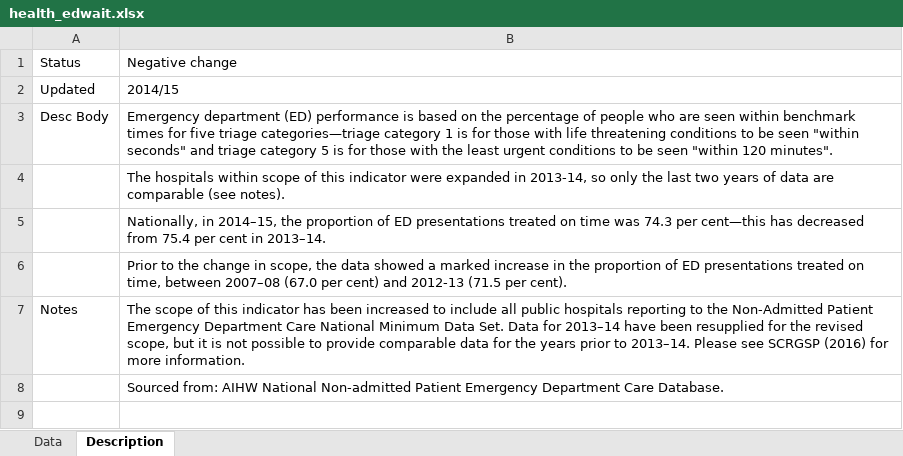
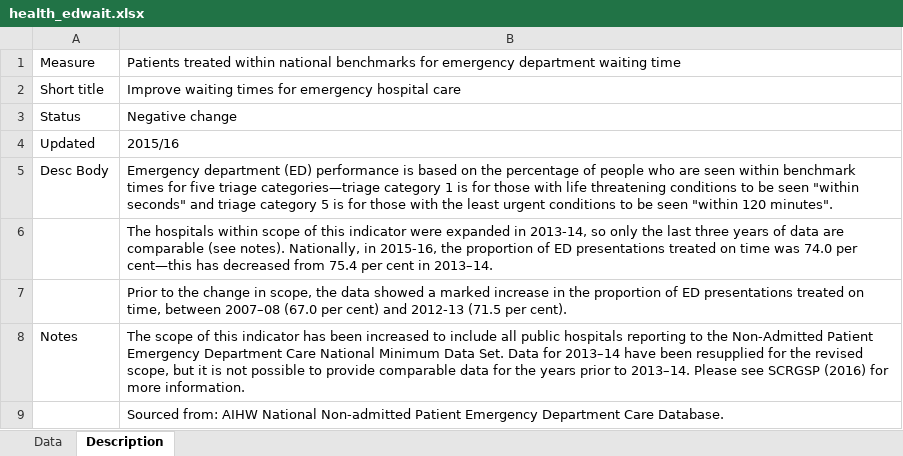
Before and after one commit to NICTA/openboard, an Excel workbook: dashboard_loader/health_edwait_uploader/health_edwait.xlsx, sheet Description, drawn as a sheet; values as stored, in another font and other column widths than the file's, no borders; removed rows and columns are numbered as before the commit, all else as after; the diff names each change by its address in the sheet, - before the commit and + after, or states it on an @@ line.

Commit message:
Update ED wait-time widget

```diff
--- a/dashboard_loader/health_edwait_uploader/health_edwait.xlsx (sheet Description)
+++ b/dashboard_loader/health_edwait_uploader/health_edwait.xlsx (sheet Description)
+row 1: Measure | Patients treated within national benchmarks for emergency department waiting time
+row 2: Short title | Improve waiting times for emergency hospital care
-B4: 2014/15
+B4: 2015/16
-B6: …the last two years of data are comparable (see notes).
+B6: …the last three years of data are comparable (see notes). Nationally, in 2015-16, the proportion of ED presentations treated on time was 74.0 per cent—this has decreased from 75.4 per cent in 2013–14.
-row 5:  | Nationally, in 2014–15, the proportion of ED presentations treated on time was 74.3 per cent—this has decreased from 75.4 per cent in 2013–14.
```
Also changed, not shown: sheet Data, 5 other files.
